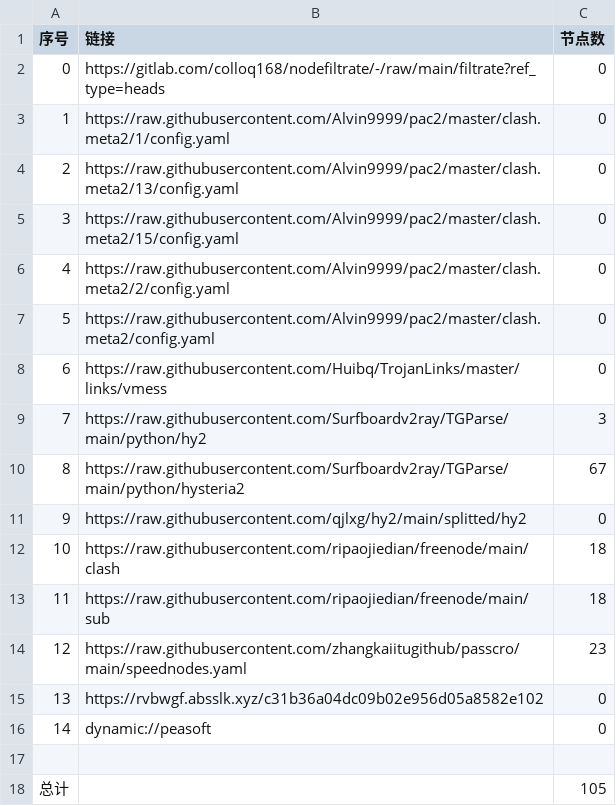
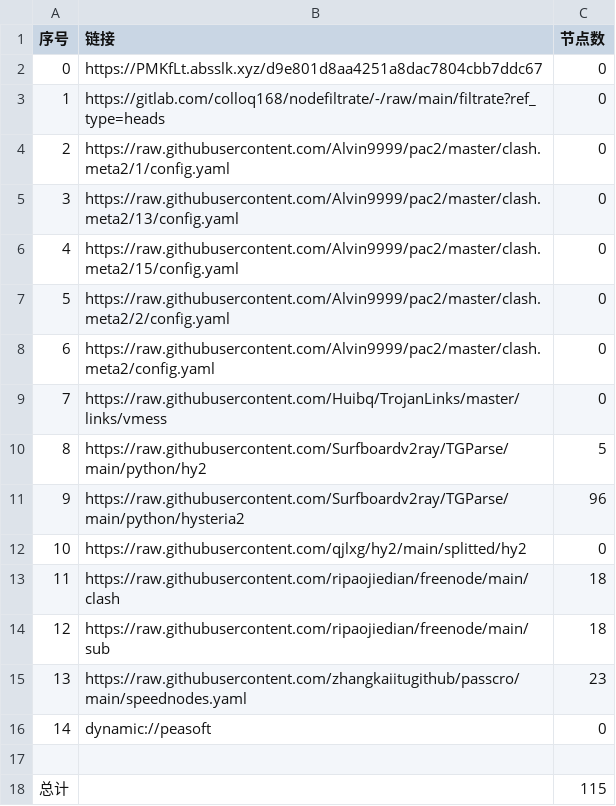
Before and after one commit to xiao99qiao/NoMoreWalls, a CSV file: list_result.csv, drawn as a sheet; removed rows and columns are numbered as before the commit, all else as after; the diff names each change by its address in the sheet, - before the commit and + after, or states it on an @@ line.

```diff
--- a/list_result.csv
+++ b/list_result.csv
+row 2: 0 | https://PMKfLt.absslk.xyz/d9e801d8aa4251a8dac7804cbb7ddc67 | 0
@@ column A (序号) renumbered between rows 3 and 15 @@
-C10 (节点数): 3
+C10 (节点数): 5
-C11 (节点数): 67
+C11 (节点数): 96
-row 15: 13 | https://rvbwgf.absslk.xyz/c31b36a04dc09b02e956d05a8582e102 | 0
-C18 (节点数): 105
+C18 (节点数): 115
```
Also changed, not shown: 16 other files.
